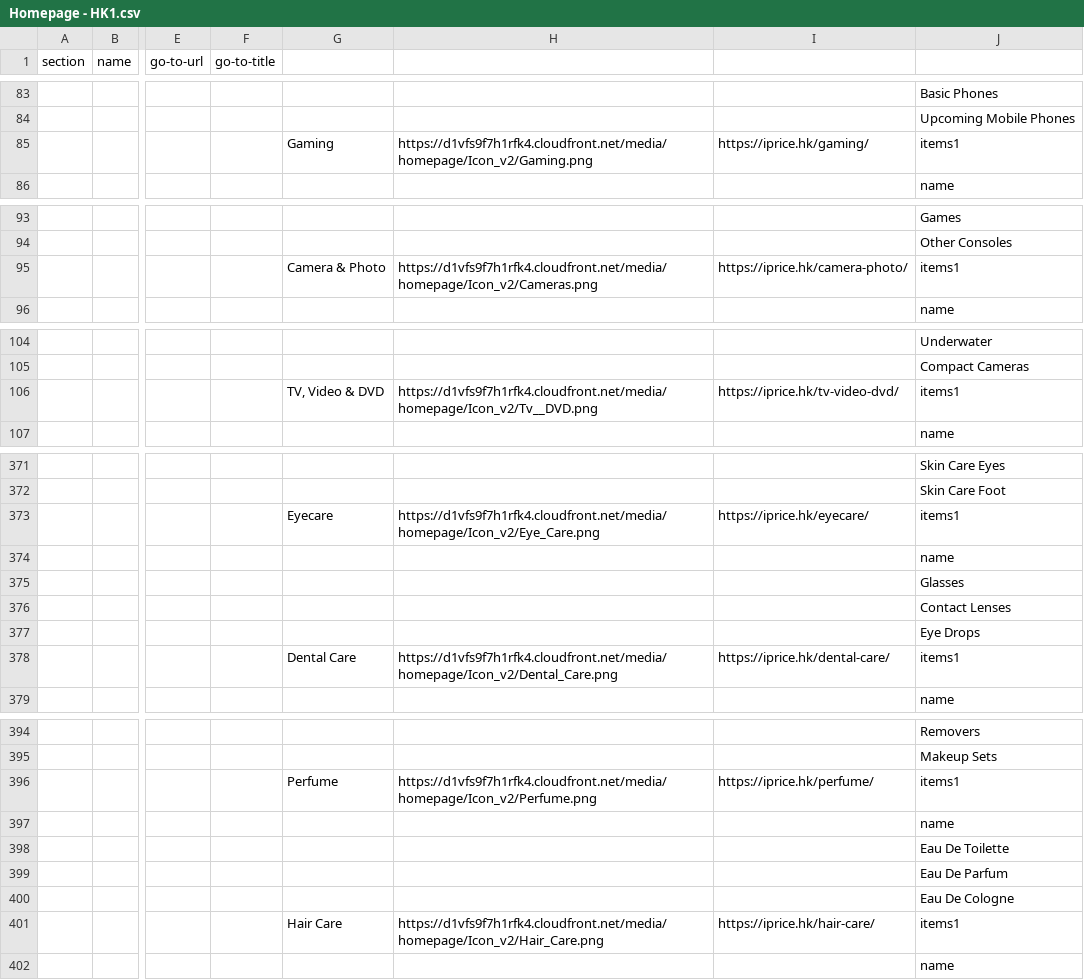
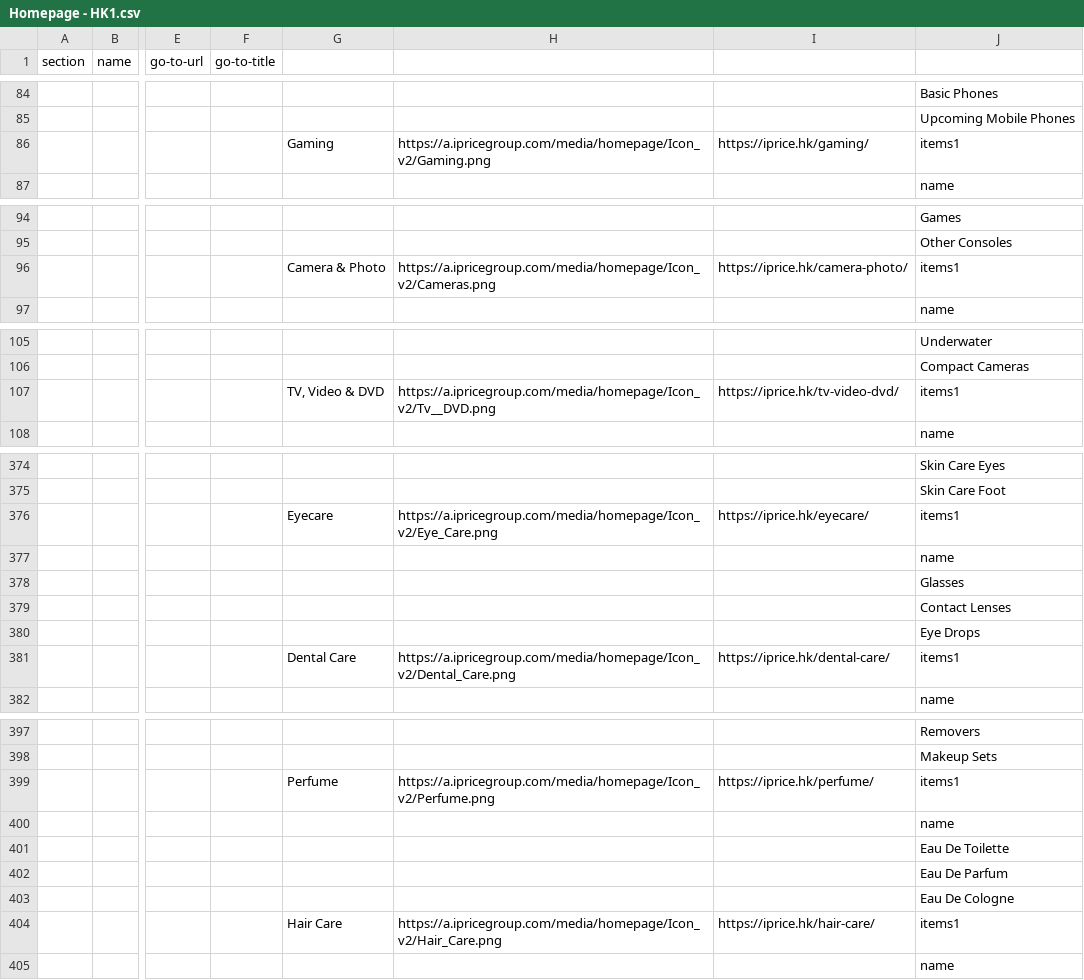
Before and after one commit to buihoanghai/toys, a CSV file: parse-csv/data/homepage/Homepage - HK1.csv, drawn as a sheet; only a part is shown, gaps mark what is left out; addresses are those after the commit; the diff covers the shown part only; the diff names each change by its address in the sheet, - before the commit and + after, or states it on an @@ line.

```diff
--- a/parse-csv/data/homepage/Homepage - HK1.csv
+++ b/parse-csv/data/homepage/Homepage - HK1.csv
-H86: https://d1vfs9f7h1rfk4.cloudfront.net/media/homepage/Icon_v2/Gaming.png
+H86: https://a.ipricegroup.com/media/homepage/Icon_v2/Gaming.png
-H96: https://d1vfs9f7h1rfk4.cloudfront.net/media/homepage/Icon_v2/Cameras.png
+H96: https://a.ipricegroup.com/media/homepage/Icon_v2/Cameras.png
-H107: https://d1vfs9f7h1rfk4.cloudfront.net/media/homepage/Icon_v2/Tv__DVD.png
+H107: https://a.ipricegroup.com/media/homepage/Icon_v2/Tv__DVD.png
-H376: https://d1vfs9f7h1rfk4.cloudfront.net/media/homepage/Icon_v2/Eye_Care.png
+H376: https://a.ipricegroup.com/media/homepage/Icon_v2/Eye_Care.png
-H381: https://d1vfs9f7h1rfk4.cloudfront.net/media/homepage/Icon_v2/Dental_Care.png
+H381: https://a.ipricegroup.com/media/homepage/Icon_v2/Dental_Care.png
-H399: https://d1vfs9f7h1rfk4.cloudfront.net/media/homepage/Icon_v2/Perfume.png
+H399: https://a.ipricegroup.com/media/homepage/Icon_v2/Perfume.png
-H404: https://d1vfs9f7h1rfk4.cloudfront.net/media/homepage/Icon_v2/Hair_Care.png
+H404: https://a.ipricegroup.com/media/homepage/Icon_v2/Hair_Care.png
```
Also changed, not shown: 3 added rows and 18 edited cells elsewhere in this file, parse-csv/data/homepage/Homepage - ID1.csv, parse-csv/data/homepage/Homepage - MY1.csv, 14 other files.
